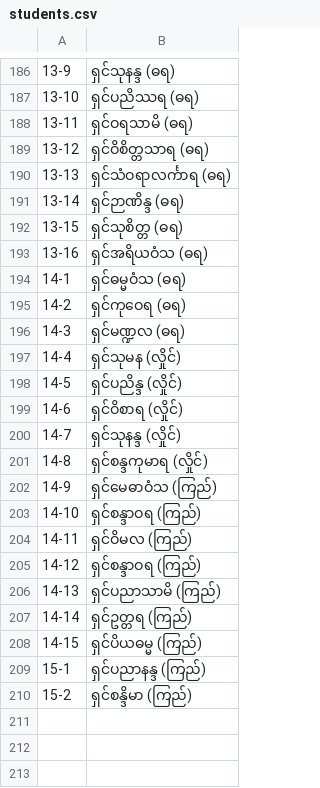
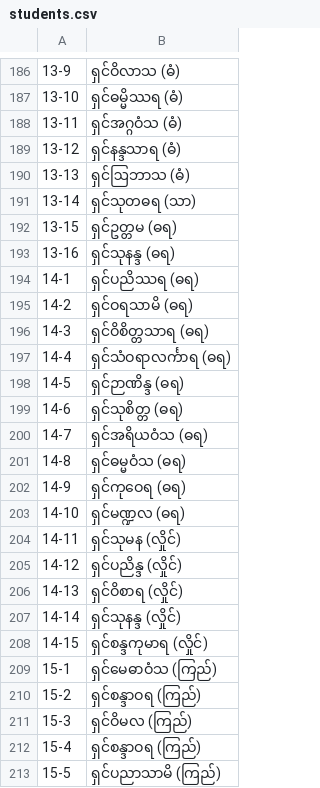
Before and after one commit to uzinlay85/Buddha_Pray_Zayar_Test, a CSV file: students.csv, drawn as a sheet; only a part is shown, gaps mark what is left out; the diff covers the shown part only; the diff names each change by its address in the sheet, - before the commit and + after, or states it on an @@ line.

```diff
--- a/students.csv
+++ b/students.csv
-B186: ရှင်သုနန္ဒ (ဓရ)
+B186: ရှင်ဝိလာသ (ဓံ)
-B187: ရှင်ပညိဿရ (ဓရ)
+B187: ရှင်ဓမ္မိဿရ (ဓံ)
-B188: ရှင်ဝရသာမိ (ဓရ)
+B188: ရှင်အဂ္ဂဝံသ (ဓံ)
-B189: ရှင်ဝိစိတ္တသာရ (ဓရ)
+B189: ရှင်နန္ဒသာရ (ဓံ)
-B190: ရှင်သံဝရာလင်္ကာရ (ဓရ)
+B190: ရှင်ဩဘာသ (ဓံ)
-B191: ရှင်ဉာဏိန္ဒ (ဓရ)
+B191: ရှင်သုတဓရ (သာ)
-B192: ရှင်သုစိတ္တ (ဓရ)
+B192: ရှင်ဥတ္တမ (ဓရ)
-B193: ရှင်အရိယဝံသ (ဓရ)
+B193: ရှင်သုနန္ဒ (ဓရ)
-B194: ရှင်ဓမ္မဝံသ (ဓရ)
+B194: ရှင်ပညိဿရ (ဓရ)
-B195: ရှင်ကုဝေရ (ဓရ)
+B195: ရှင်ဝရသာမိ (ဓရ)
-B196: ရှင်မဏ္ဍလ (ဓရ)
+B196: ရှင်ဝိစိတ္တသာရ (ဓရ)
-B197: ရှင်သုမန (လှိုင်)
+B197: ရှင်သံဝရာလင်္ကာရ (ဓရ)
-B198: ရှင်ပညိန္ဒ (လှိုင်)
+B198: ရှင်ဉာဏိန္ဒ (ဓရ)
-B199: ရှင်ဝိစာရ (လှိုင်)
+B199: ရှင်သုစိတ္တ (ဓရ)
-B200: ရှင်သုနန္ဒ (လှိုင်)
+B200: ရှင်အရိယဝံသ (ဓရ)
-B201: ရှင်စန္ဒကုမာရ (လှိုင်)
+B201: ရှင်ဓမ္မဝံသ (ဓရ)
-B202: ရှင်မေဓာဝံသ (ကြည်)
+B202: ရှင်ကုဝေရ (ဓရ)
-B203: ရှင်စန္ဒာဝရ (ကြည်)
+B203: ရှင်မဏ္ဍလ (ဓရ)
-B204: ရှင်ဝိမလ (ကြည်)
+B204: ရှင်သုမန (လှိုင်)
-B205: ရှင်စန္ဒာဝရ (ကြည်)
+B205: ရှင်ပညိန္ဒ (လှိုင်)
-B206: ရှင်ပညာသာမိ (ကြည်)
+B206: ရှင်ဝိစာရ (လှိုင်)
-B207: ရှင်ဥတ္တရ (ကြည်)
+B207: ရှင်သုနန္ဒ (လှိုင်)
-B208: ရှင်ပိယဓမ္မ (ကြည်)
+B208: ရှင်စန္ဒကုမာရ (လှိုင်)
-B209: ရှင်ပညာနန္ဒ (ကြည်)
+B209: ရှင်မေဓာဝံသ (ကြည်)
-B210: ရှင်စန္ဒိမာ (ကြည်)
+B210: ရှင်စန္ဒာဝရ (ကြည်)
+row 211: 15-3 | ရှင်ဝိမလ (ကြည်)
+row 212: 15-4 | ရှင်စန္ဒာဝရ (ကြည်)
+row 213: 15-5 | ရှင်ပညာသာမိ (ကြည်)
```
Also changed, not shown: 4 added rows and 61 edited cells elsewhere in this file.
